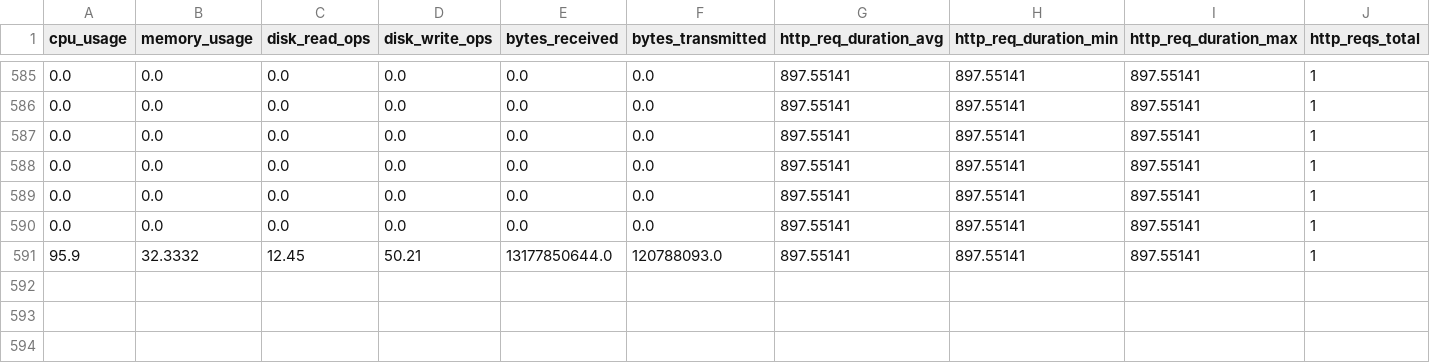
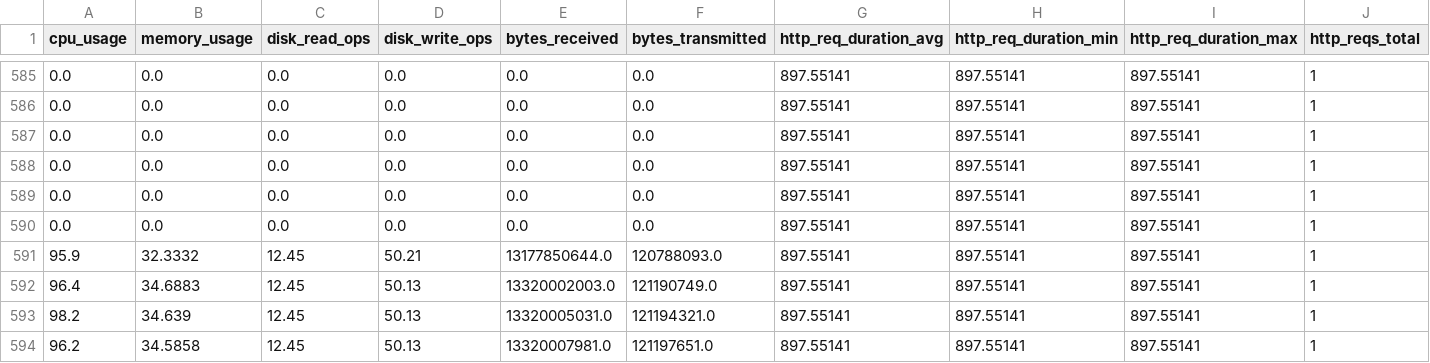
Before and after one commit to sharmina-lina/plugable_framework, a CSV file: outputs/online_metrics.csv, drawn as a sheet; only a part is shown, gaps mark what is left out; rows hold the shown columns only; the diff names each change by its address in the sheet, - before the commit and + after, or states it on an @@ line.

```diff
--- a/outputs/online_metrics.csv
+++ b/outputs/online_metrics.csv
+row 592: 96.4 | 34.6883 | 12.45 | 50.13 | 13320002003.0 | 121190749.0 | 897.55141 | 897.55141 | 897.55141 | 1
+row 593: 98.2 | 34.639 | 12.45 | 50.13 | 13320005031.0 | 121194321.0 | 897.55141 | 897.55141 | 897.55141 | 1
+row 594: 96.2 | 34.5858 | 12.45 | 50.13 | 13320007981.0 | 121197651.0 | 897.55141 | 897.55141 | 897.55141 | 1
```
Also changed, not shown: outputs/ab_summary_stats.csv, outputs/sysbench_intermediate.csv, 29 other files.
